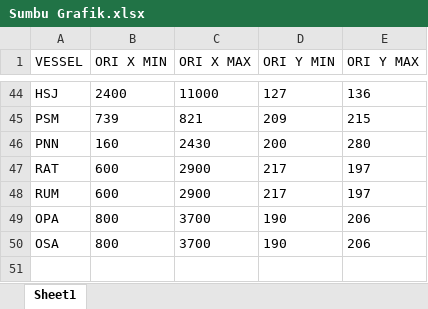
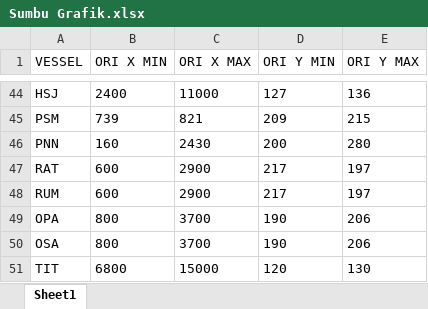
Before and after one commit to fxchris8/ReduceBunker, an Excel workbook: storage/app/Sumbu Grafik.xlsx, sheet Sheet1, drawn as a sheet; only a part is shown, gaps mark what is left out; values as stored, in another font and other column widths than the file's, no borders; the diff names each change by its address in the sheet, - before the commit and + after, or states it on an @@ line.

```diff
--- a/storage/app/Sumbu Grafik.xlsx (sheet Sheet1)
+++ b/storage/app/Sumbu Grafik.xlsx (sheet Sheet1)
+row 51: TIT | 6800 | 15000 | 120 | 130
```
Also changed, not shown: storage/app/Titik Ori Grafik.xlsx.
